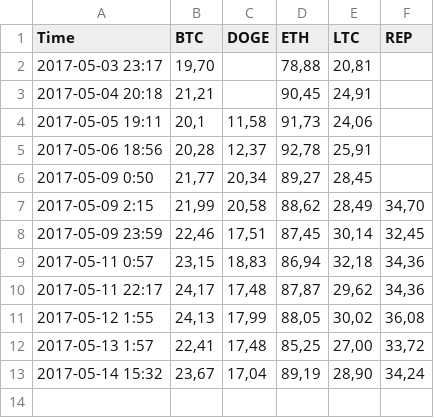
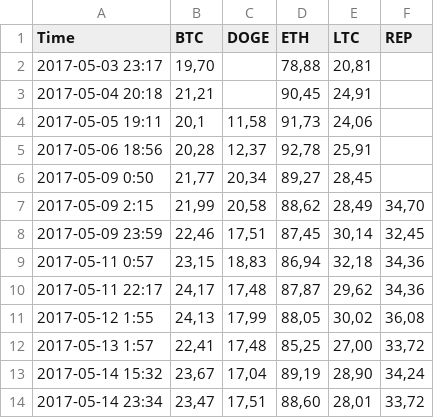
Before and after one commit to jitsejan/crypto-app-javascript-express-mongoose, a CSV file: data/wallet.csv, drawn as a sheet; the diff names each change by its address in the sheet, - before the commit and + after, or states it on an @@ line.

Commit message:
Update Wallet page

```diff
--- a/data/wallet.csv
+++ b/data/wallet.csv
+row 14: 2017-05-14 23:34 | 23,47 | 17,51 | 88,60 | 28,01 | 33,72
```
Also changed, not shown: 4 other files.
